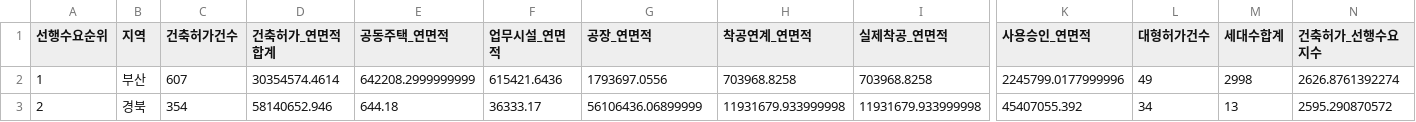
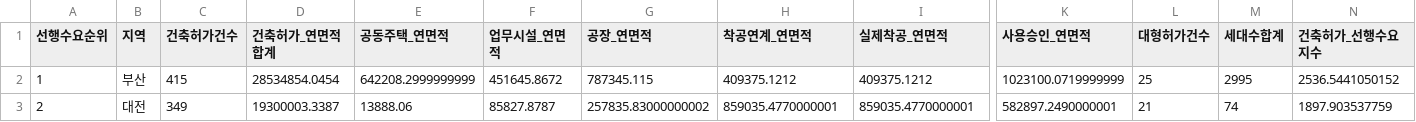
Before and after one commit to Ronaldooh123/steel-demand-report, a CSV file: data/cache/archhub_basis_region_summary_latest.csv, drawn as a sheet; only a part is shown, gaps mark what is left out; the diff covers the shown part only; the diff names each change by its address in the sheet, - before the commit and + after, or states it on an @@ line.

```diff
--- a/data/cache/archhub_basis_region_summary_latest.csv
+++ b/data/cache/archhub_basis_region_summary_latest.csv
-C2 (건축허가건수): 607
+C2 (건축허가건수): 415
-D2 (건축허가_연면적합계): 30354574.4614
+D2 (건축허가_연면적합계): 28534854.0454
-F2 (업무시설_연면적): 615421.6436
+F2 (업무시설_연면적): 451645.8672
-G2 (공장_연면적): 1793697.0556
+G2 (공장_연면적): 787345.115
-H2 (착공연계_연면적): 703968.8258
+H2 (착공연계_연면적): 409375.1212
-I2 (실제착공_연면적): 703968.8258
+I2 (실제착공_연면적): 409375.1212
-K2 (사용승인_연면적): 2245799.0177999996
+K2 (사용승인_연면적): 1023100.0719999999
-L2 (대형허가건수): 49
+L2 (대형허가건수): 25
-M2 (세대수합계): 2998
+M2 (세대수합계): 2995
-N2 (건축허가_선행수요지수): 2626.8761392274
+N2 (건축허가_선행수요지수): 2536.5441050152
-B3 (지역): 경북
+B3 (지역): 대전
-C3 (건축허가건수): 354
+C3 (건축허가건수): 349
-D3 (건축허가_연면적합계): 58140652.946
+D3 (건축허가_연면적합계): 19300003.3387
-E3 (공동주택_연면적): 644.18
+E3 (공동주택_연면적): 13888.06
-F3 (업무시설_연면적): 36333.17
+F3 (업무시설_연면적): 85827.8787
-G3 (공장_연면적): 56106436.06899999
+G3 (공장_연면적): 257835.83000000002
-H3 (착공연계_연면적): 11931679.933999998
+H3 (착공연계_연면적): 859035.4770000001
-I3 (실제착공_연면적): 11931679.933999998
+I3 (실제착공_연면적): 859035.4770000001
-K3 (사용승인_연면적): 45407055.392
+K3 (사용승인_연면적): 582897.2490000001
-L3 (대형허가건수): 34
+L3 (대형허가건수): 21
-M3 (세대수합계): 13
+M3 (세대수합계): 74
-N3 (건축허가_선행수요지수): 2595.290870572
+N3 (건축허가_선행수요지수): 1897.903537759
```
Also changed, not shown: 148 edited cells elsewhere in this file, 2 other files.
